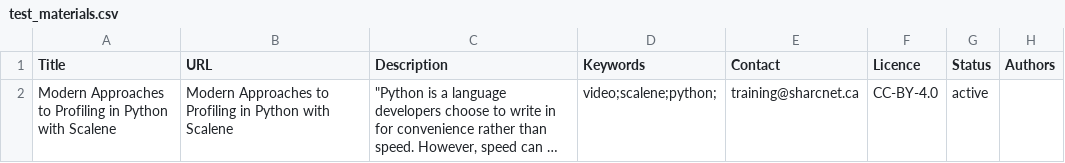
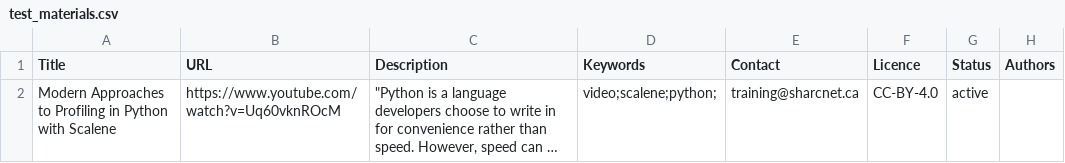
Before and after one commit to ualberta-rcg/explora_test, a CSV file: test_materials.csv, drawn as a sheet; only a part is shown; long unchanged cells end in …; the diff names each change by its address in the sheet, - before the commit and + after, or states it on an @@ line.

Commit message:
Fix URL

```diff
--- a/test_materials.csv
+++ b/test_materials.csv
-B2 (URL): Modern Approaches to Profiling in Python with Scalene
+B2 (URL): https://www.youtube.com/watch?v=Uq60vknROcM
```
